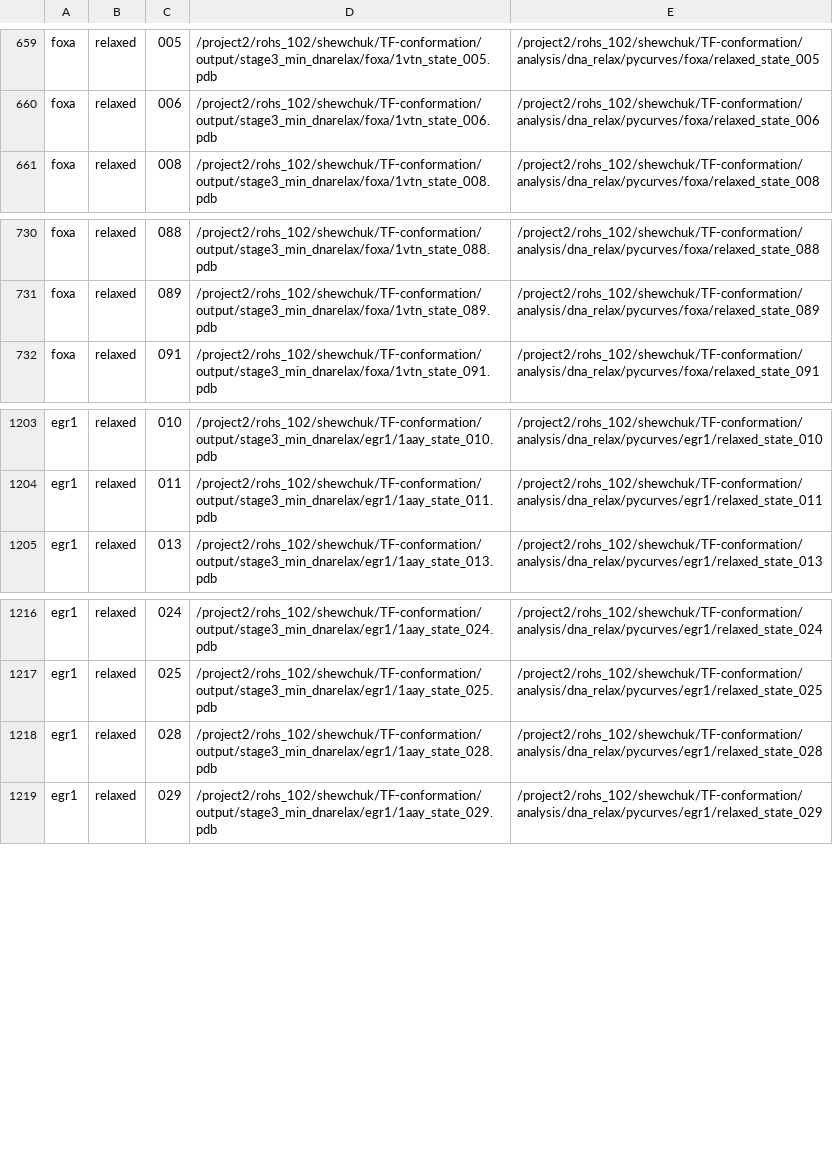
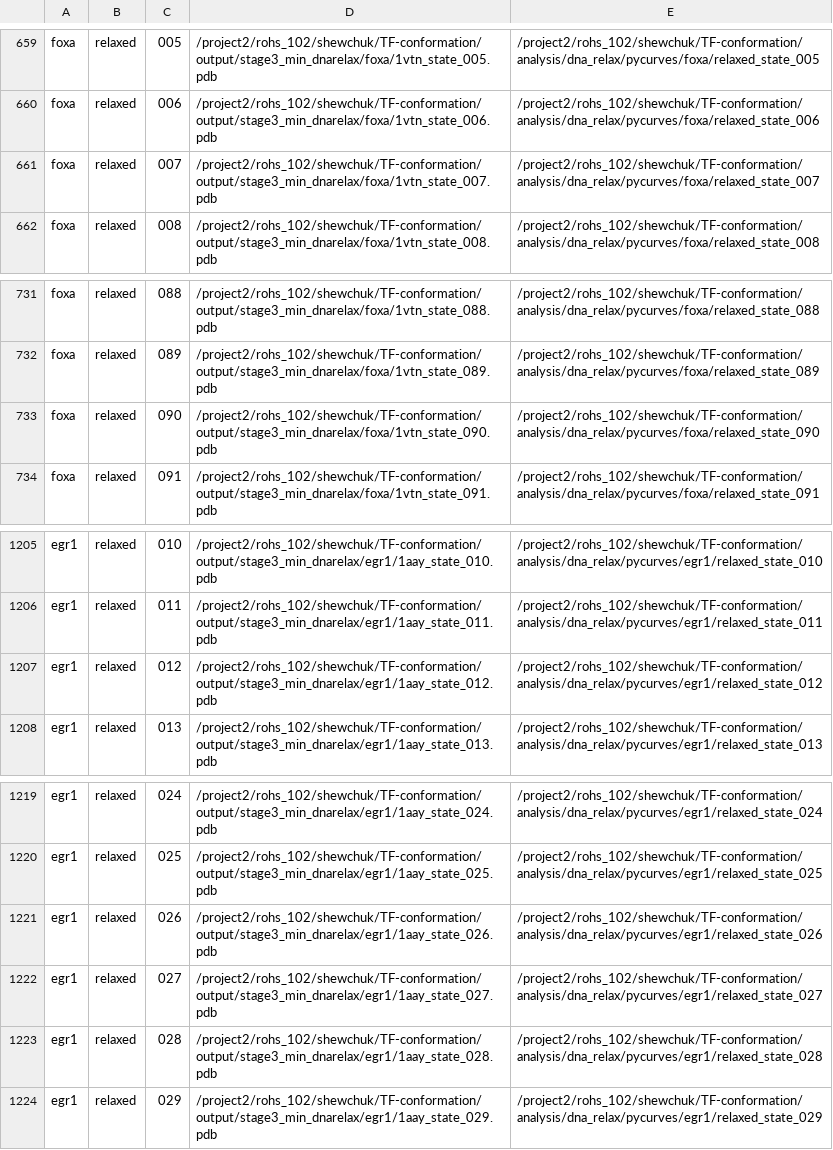
Before and after one commit to LexiShew/TF-conformation, a TSV file: analysis/dna_relax/pycurves_worklist.tsv, drawn as a sheet; only a part is shown, gaps mark what is left out.

```diff
--- a/analysis/dna_relax/pycurves_worklist.tsv
+++ b/analysis/dna_relax/pycurves_worklist.tsv
@@ -660,2 +660,3 @@ foxa	relaxed	005	/project2/rohs_102/shewchuk/TF-conformation/output/stage3_min_d
 foxa	relaxed	006	/project2/rohs_102/shewchuk/TF-conformation/output/stage3_min_dnarelax/foxa/1vtn_state_006.pdb	/project2/rohs_102/shewchuk/TF-conformation/analysis/dna_relax/pycurves/foxa/relaxed_state_006
+foxa	relaxed	007	/project2/rohs_102/shewchuk/TF-conformation/output/stage3_min_dnarelax/foxa/1vtn_state_007.pdb	/project2/rohs_102/shewchuk/TF-conformation/analysis/dna_relax/pycurves/foxa/relaxed_state_007
 foxa	relaxed	008	/project2/rohs_102/shewchuk/TF-conformation/output/stage3_min_dnarelax/foxa/1vtn_state_008.pdb	/project2/rohs_102/shewchuk/TF-conformation/analysis/dna_relax/pycurves/foxa/relaxed_state_008
@@ -731,2 +732,3 @@ foxa	relaxed	088	/project2/rohs_102/shewchuk/TF-conformation/output/stage3_min_d
 foxa	relaxed	089	/project2/rohs_102/shewchuk/TF-conformation/output/stage3_min_dnarelax/foxa/1vtn_state_089.pdb	/project2/rohs_102/shewchuk/TF-conformation/analysis/dna_relax/pycurves/foxa/relaxed_state_089
+foxa	relaxed	090	/project2/rohs_102/shewchuk/TF-conformation/output/stage3_min_dnarelax/foxa/1vtn_state_090.pdb	/project2/rohs_102/shewchuk/TF-conformation/analysis/dna_relax/pycurves/foxa/relaxed_state_090
 foxa	relaxed	091	/project2/rohs_102/shewchuk/TF-conformation/output/stage3_min_dnarelax/foxa/1vtn_state_091.pdb	/project2/rohs_102/shewchuk/TF-conformation/analysis/dna_relax/pycurves/foxa/relaxed_state_091
@@ -1204,2 +1206,3 @@ egr1	relaxed	010	/project2/rohs_102/shewchuk/TF-conformation/output/stage3_min_d
 egr1	relaxed	011	/project2/rohs_102/shewchuk/TF-conformation/output/stage3_min_dnarelax/egr1/1aay_state_011.pdb	/project2/rohs_102/shewchuk/TF-conformation/analysis/dna_relax/pycurves/egr1/relaxed_state_011
+egr1	relaxed	012	/project2/rohs_102/shewchuk/TF-conformation/output/stage3_min_dnarelax/egr1/1aay_state_012.pdb	/project2/rohs_102/shewchuk/TF-conformation/analysis/dna_relax/pycurves/egr1/relaxed_state_012
 egr1	relaxed	013	/project2/rohs_102/shewchuk/TF-conformation/output/stage3_min_dnarelax/egr1/1aay_state_013.pdb	/project2/rohs_102/shewchuk/TF-conformation/analysis/dna_relax/pycurves/egr1/relaxed_state_013
@@ -1217,2 +1220,4 @@ egr1	relaxed	024	/project2/rohs_102/shewchuk/TF-conformation/output/stage3_min_d
 egr1	relaxed	025	/project2/rohs_102/shewchuk/TF-conformation/output/stage3_min_dnarelax/egr1/1aay_state_025.pdb	/project2/rohs_102/shewchuk/TF-conformation/analysis/dna_relax/pycurves/egr1/relaxed_state_025
+egr1	relaxed	026	/project2/rohs_102/shewchuk/TF-conformation/output/stage3_min_dnarelax/egr1/1aay_state_026.pdb	/project2/rohs_102/shewchuk/TF-conformation/analysis/dna_relax/pycurves/egr1/relaxed_state_026
+egr1	relaxed	027	/project2/rohs_102/shewchuk/TF-conformation/output/stage3_min_dnarelax/egr1/1aay_state_027.pdb	/project2/rohs_102/shewchuk/TF-conformation/analysis/dna_relax/pycurves/egr1/relaxed_state_027
 egr1	relaxed	028	/project2/rohs_102/shewchuk/TF-conformation/output/stage3_min_dnarelax/egr1/1aay_state_028.pdb	/project2/rohs_102/shewchuk/TF-conformation/analysis/dna_relax/pycurves/egr1/relaxed_state_028
```
Also changed, not shown: 1 other file.
